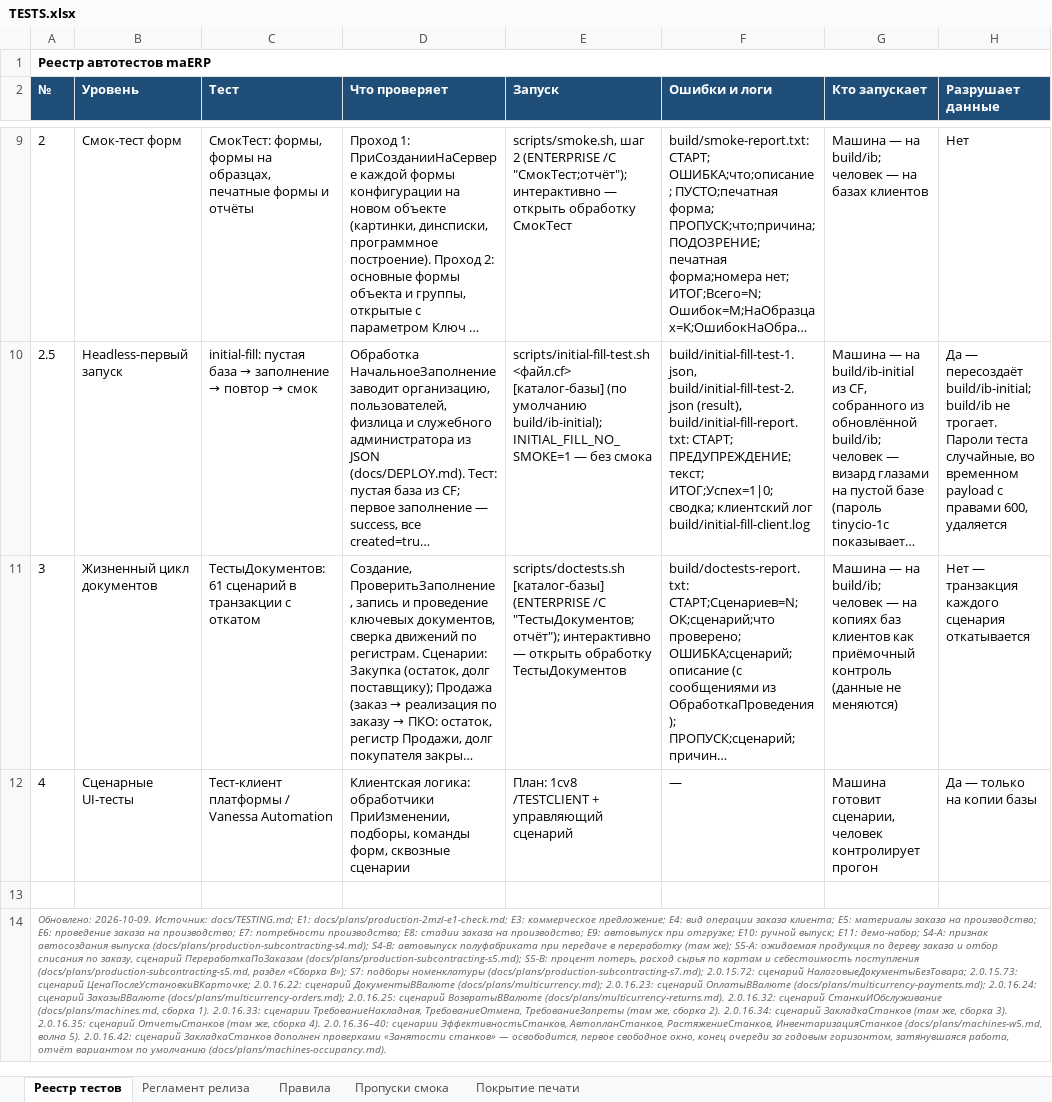
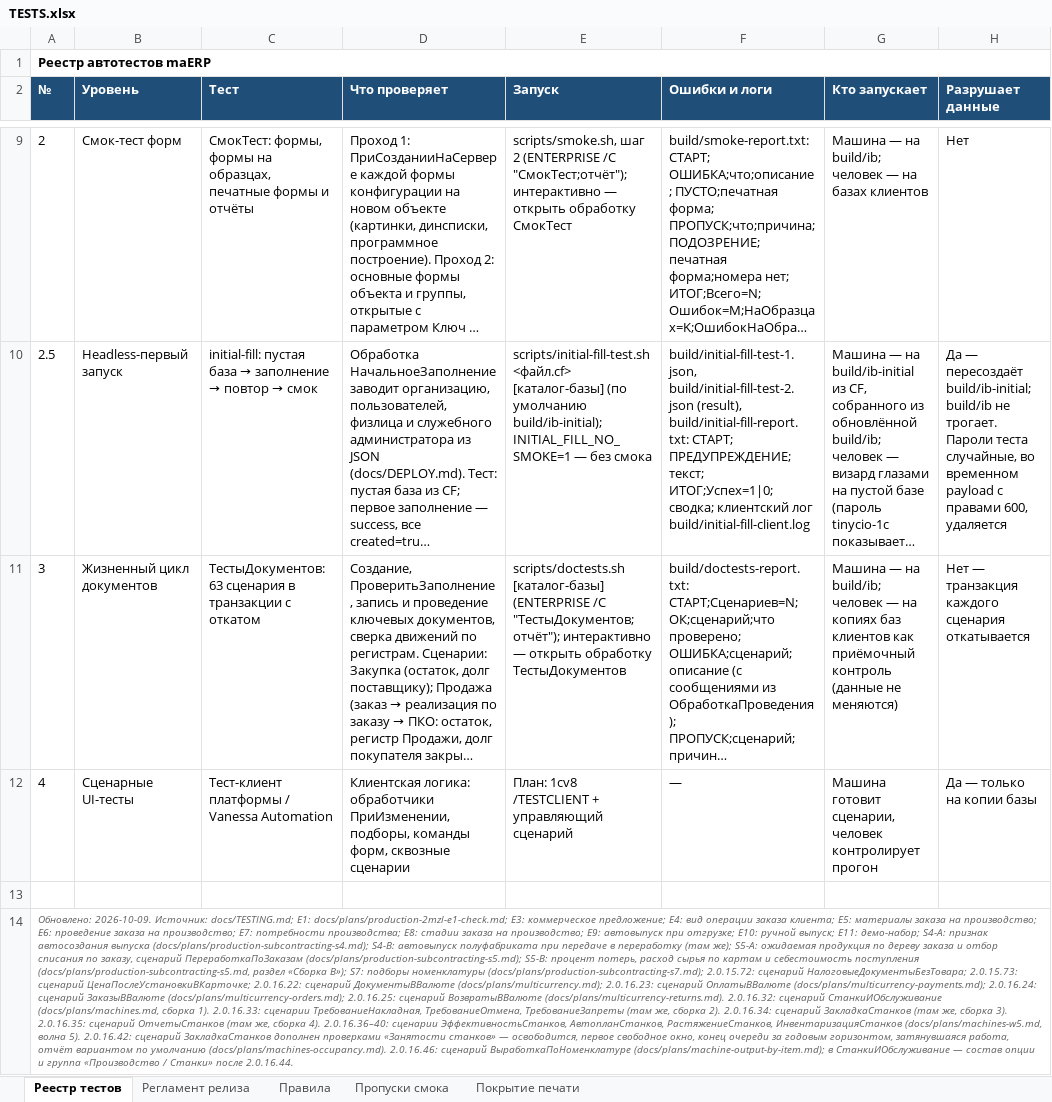
Before and after one commit to bigsofter/maERP, an Excel workbook: docs/TESTS.xlsx, sheet Реестр тестов, drawn as a sheet; only a part is shown, gaps mark what is left out; long unchanged cells end in …; values as stored, in another font and other column widths than the file's, no borders; the diff names each change by its address in the sheet, - before the commit and + after, or states it on an @@ line.

```diff
--- a/docs/TESTS.xlsx (sheet Реестр тестов)
+++ b/docs/TESTS.xlsx (sheet Реестр тестов)
-C11 (Тест): ТестыДокументов: 61 сценарий в транзакции…
+C11 (Тест): ТестыДокументов: 63 сценария в транзакции…
-A14 (№): …умолчанию (docs/plans/machines-occupancy.md).
+A14 (№): …умолчанию (docs/plans/machines-occupancy.md). 2.0.16.46: сценарий ВыработкаПоНоменклатуре (docs/plans/machine-output-by-item.md); в СтанкиИОбслуживание — состав опции и группа «Производство / Станки» после 2.0.16.44.
```
Also changed, not shown: 20 other files.
